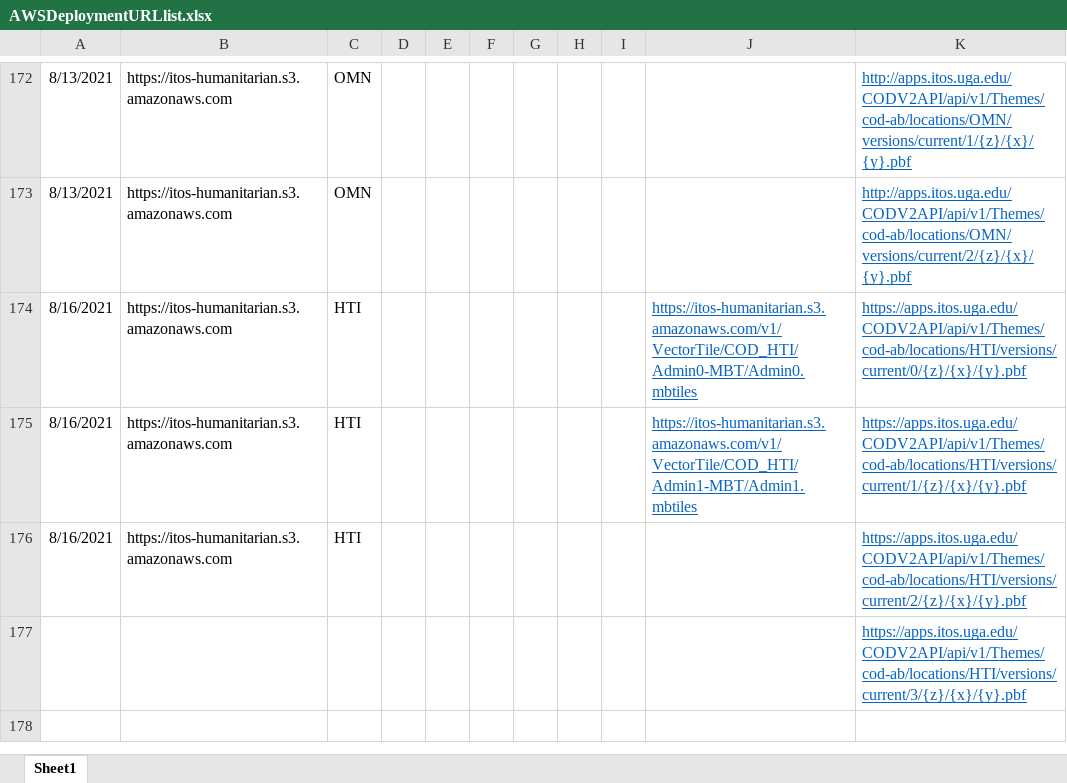
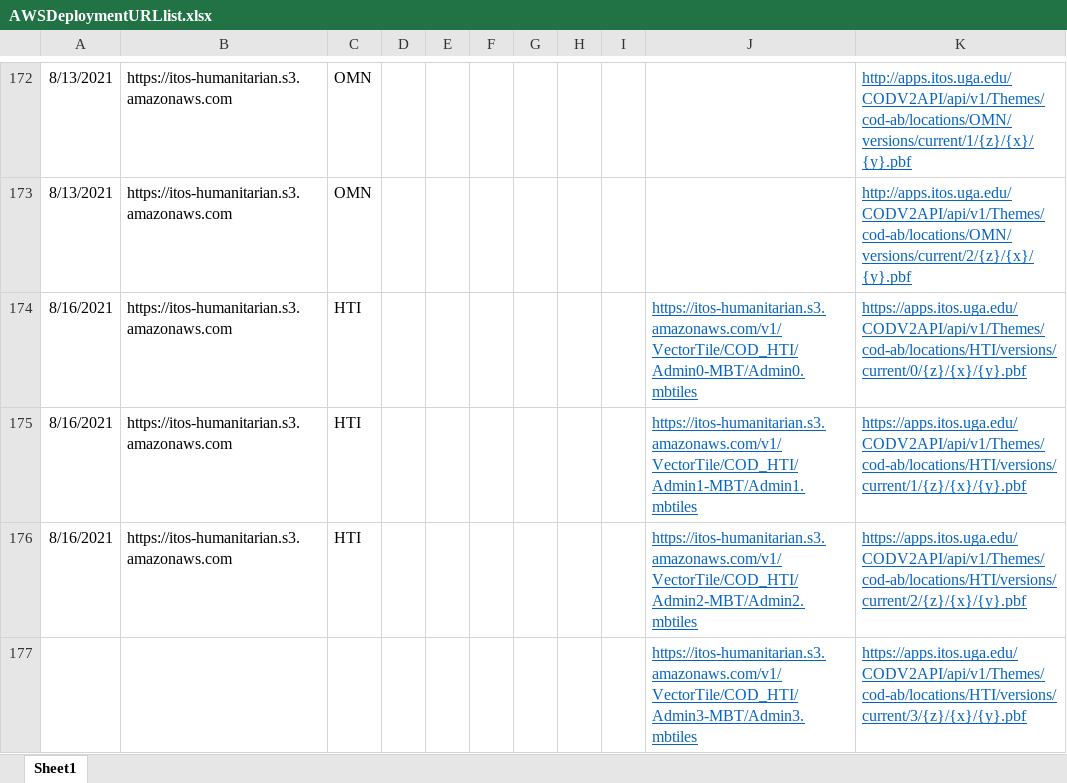
Before and after one commit to UGA-ITOSHumanitarianGIS/mapservicedoc, an Excel workbook: Data/AWSDeploymentURLlist.xlsx, sheet Sheet1, drawn as a sheet; only a part is shown, gaps mark what is left out; values as stored, in another font and other column widths than the file's, no borders; the diff names each change by its address in the sheet, - before the commit and + after, or states it on an @@ line.

Commit message:
Update AWSDeploymentURLlist.xlsx
Haiti Admin 3

```diff
--- a/Data/AWSDeploymentURLlist.xlsx (sheet Sheet1)
+++ b/Data/AWSDeploymentURLlist.xlsx (sheet Sheet1)
-J176: (empty)
+J176: https://itos-humanitarian.s3.amazonaws.com/v1/VectorTile/COD_HTI/Admin2-MBT/Admin2.mbtiles
-J177: (empty)
+J177: https://itos-humanitarian.s3.amazonaws.com/v1/VectorTile/COD_HTI/Admin3-MBT/Admin3.mbtiles
```
